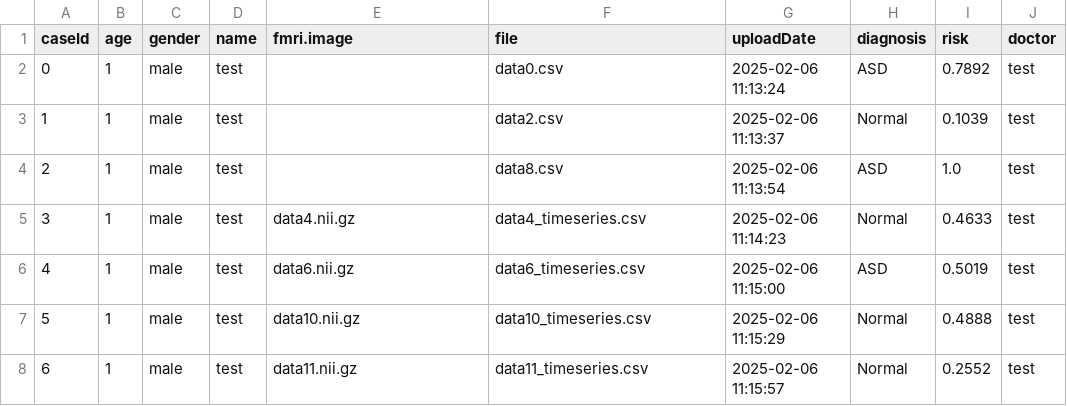
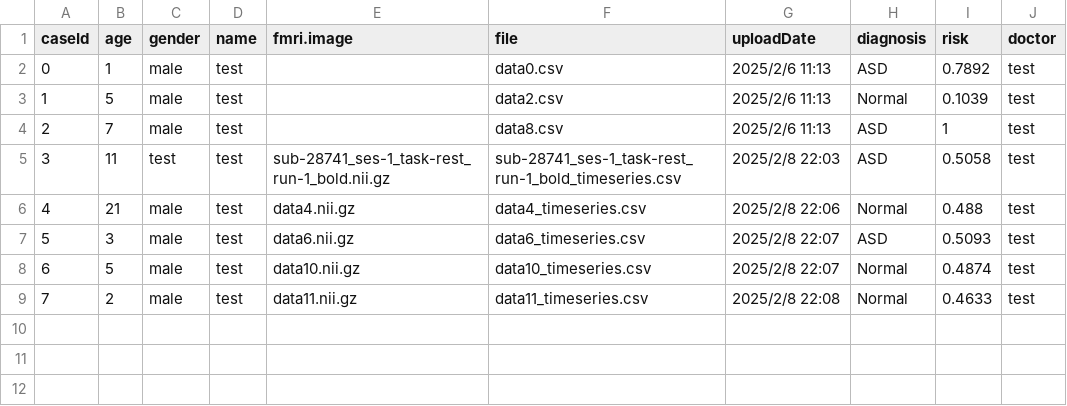
Before and after one commit to kaigegao/asd-website, a CSV file: cases_save_file.csv, drawn as a sheet; addresses are those after the commit; the diff names each change by its address in the sheet, - before the commit and + after, or states it on an @@ line.

```diff
--- a/cases_save_file.csv
+++ b/cases_save_file.csv
-G2 (uploadDate): 2025-02-06 11:13:24
+G2 (uploadDate): 2025/2/6 11:13
-B3 (age): 1
+B3 (age): 5
-G3 (uploadDate): 2025-02-06 11:13:37
+G3 (uploadDate): 2025/2/6 11:13
-B4 (age): 1
+B4 (age): 7
-G4 (uploadDate): 2025-02-06 11:13:54
+G4 (uploadDate): 2025/2/6 11:13
-I4 (risk): 1.0
+I4 (risk): 1
+row 5: 3 | 11 | test | test | sub-28741_ses-1_task-rest_run-1_bold.nii.gz | sub-28741_ses-1_task-rest_run-1_bold_timeseries.csv | 2025/2/8 22:03 | ASD | 0.5058 | test
@@ column A (caseId) renumbered from row 6 down @@
-B6 (age): 1
+B6 (age): 21
-G6 (uploadDate): 2025-02-06 11:14:23
+G6 (uploadDate): 2025/2/8 22:06
-I6 (risk): 0.4633
+I6 (risk): 0.488
-B7 (age): 1
+B7 (age): 3
-G7 (uploadDate): 2025-02-06 11:15:00
+G7 (uploadDate): 2025/2/8 22:07
-I7 (risk): 0.5019
+I7 (risk): 0.5093
-B8 (age): 1
+B8 (age): 5
-G8 (uploadDate): 2025-02-06 11:15:29
+G8 (uploadDate): 2025/2/8 22:07
-I8 (risk): 0.4888
+I8 (risk): 0.4874
-B9 (age): 1
+B9 (age): 2
-G9 (uploadDate): 2025-02-06 11:15:57
+G9 (uploadDate): 2025/2/8 22:08
-I9 (risk): 0.2552
+I9 (risk): 0.4633
```
Also changed, not shown: 2 other files.
